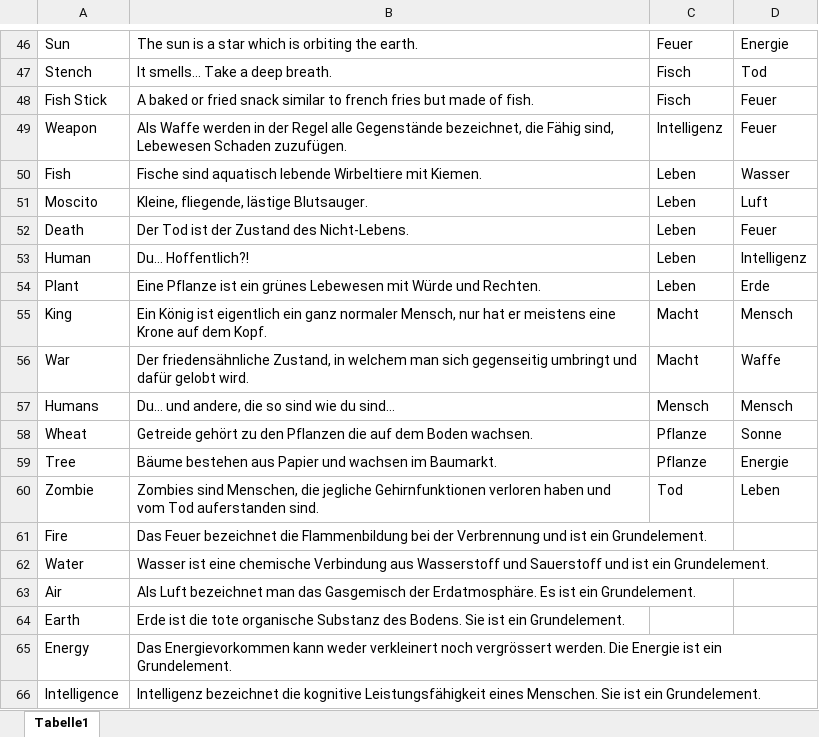
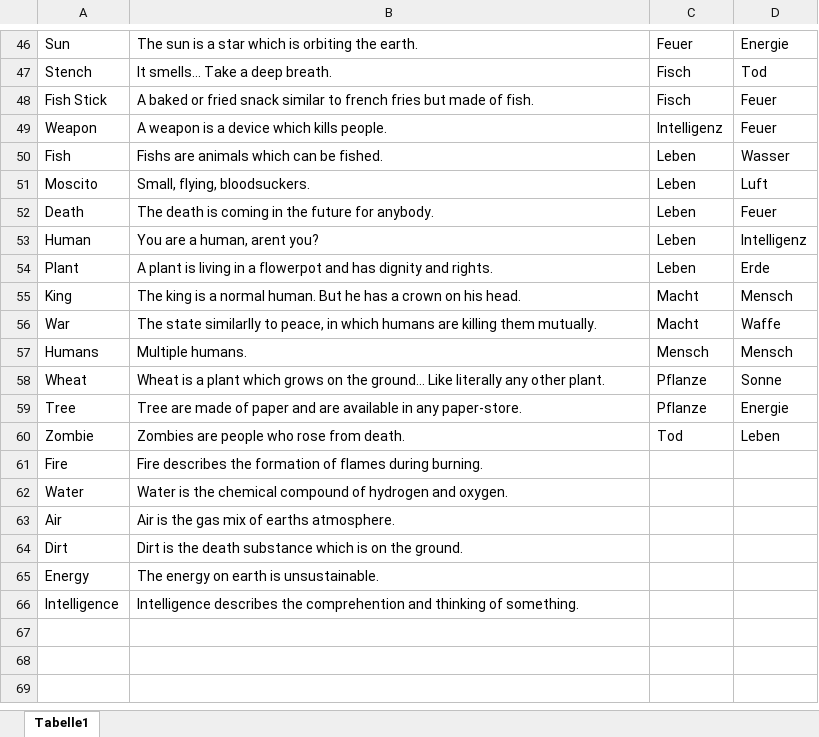
Before and after one commit to metromg/Unsustainable, an Excel workbook: doc/Unsustainable Elemente und Kombinationen.xlsx, sheet Tabelle1, drawn as a sheet; only a part is shown, gaps mark what is left out; values as stored, in another font and other column widths than the file's, no borders; removed rows and columns are numbered as before the commit, all else as after; the diff names each change by its address in the sheet, - before the commit and + after, or states it on an @@ line.

Commit message:
finalized translations to element list

```diff
--- a/doc/Unsustainable Elemente und Kombinationen.xlsx (sheet Tabelle1)
+++ b/doc/Unsustainable Elemente und Kombinationen.xlsx (sheet Tabelle1)
-B49: Als Waffe werden in der Regel alle Gegenstände bezeichnet, die Fähig sind, Lebewesen Schaden zuzufügen.
+B49: A weapon is a device which kills people.
-B50: Fische sind aquatisch lebende Wirbeltiere mit Kiemen.
+B50: Fishs are animals which can be fished.
-B51: Kleine, fliegende, lästige Blutsauger.
+B51: Small, flying, bloodsuckers.
-B52: Der Tod ist der Zustand des Nicht-Lebens.
+B52: The death is coming in the future for anybody.
-B53: Du… Hoffentlich?!
+B53: You are a human, arent you?
-B54: Eine Pflanze ist ein grünes Lebewesen mit Würde und Rechten.
+B54: A plant is living in a flowerpot and has dignity and rights.
-B55: Ein König ist eigentlich ein ganz normaler Mensch, nur hat er meistens eine Krone auf dem Kopf.
+B55: The king is a normal human. But he has a crown on his head.
-B56: Der friedensähnliche Zustand, in welchem man sich gegenseitig umbringt und dafür gelobt wird.
+B56: The state similarlly to peace, in which humans are killing them mutually.
-B57: Du… und andere, die so sind wie du sind…
+B57: Multiple humans.
-B58: Getreide gehört zu den Pflanzen die auf dem Boden wachsen.
+B58: Wheat is a plant which grows on the ground… Like literally any other plant.
-B59: Bäume bestehen aus Papier und wachsen im Baumarkt.
+B59: Tree are made of paper and are available in any paper-store.
-B60: Zombies sind Menschen, die jegliche Gehirnfunktionen verloren haben und vom Tod auferstanden sind.
+B60: Zombies are people who rose from death.
-B61: Das Feuer bezeichnet die Flammenbildung bei der Verbrennung und ist ein Grundelement.
+B61: Fire describes the formation of flames during burning.
-B62: Wasser ist eine chemische Verbindung aus Wasserstoff und Sauerstoff und ist ein Grundelement.
+B62: Water is the chemical compound of hydrogen and oxygen.
-B63: Als Luft bezeichnet man das Gasgemisch der Erdatmosphäre. Es ist ein Grundelement.
+B63: Air is the gas mix of earths atmosphere.
-row 64: Earth | Erde ist die tote organische Substanz des Bodens. Sie ist ein Grundelement.
+row 64: Dirt | Dirt is the death substance which is on the ground.
-B65: Das Energievorkommen kann weder verkleinert noch vergrössert werden. Die Energie ist ein Grundelement.
+B65: The energy on earth is unsustainable.
-B66: Intelligenz bezeichnet die kognitive Leistungsfähigkeit eines Menschen. Sie ist ein Grundelement.
+B66: Intelligence describes the comprehention and thinking of something.
```
